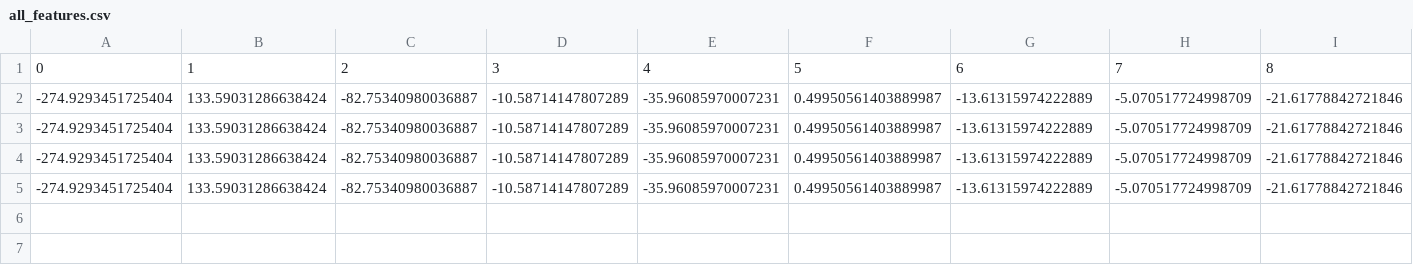
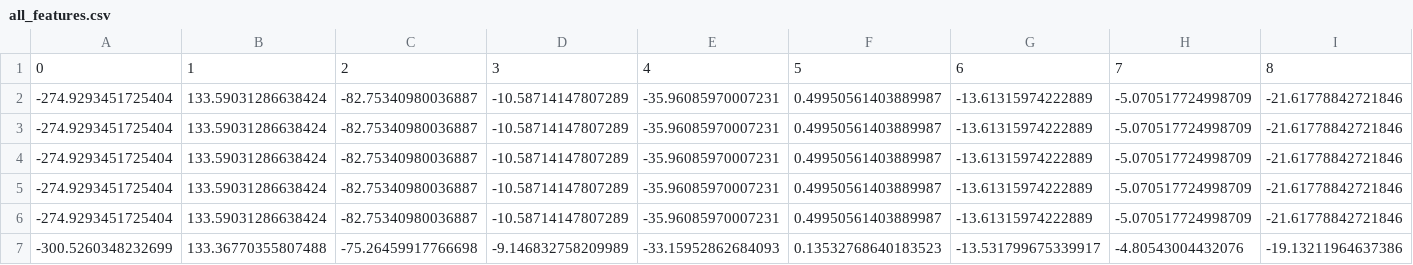
Before and after one commit to itzmishra/test, a CSV file: all_features.csv, drawn as a sheet; only a part is shown; rows hold the shown columns only; the diff names each change by its address in the sheet, - before the commit and + after, or states it on an @@ line.

```diff
--- a/all_features.csv
+++ b/all_features.csv
+row 6: -274.9293451725404 | 133.59031286638424 | -82.75340980036887 | -10.58714147807289 | -35.96085970007231 | 0.49950561403889987 | -13.61315974222889 | -5.070517724998709 | -21.61778842721846
+row 7: -300.5260348232699 | 133.36770355807488 | -75.26459917766698 | -9.146832758209989 | -33.15952862684093 | 0.13532768640183523 | -13.531799675339917 | -4.80543004432076 | -19.13211964637386
```
Also changed, not shown: combined_features.csv, test_bispectrum_features.csv, 3 other files.
